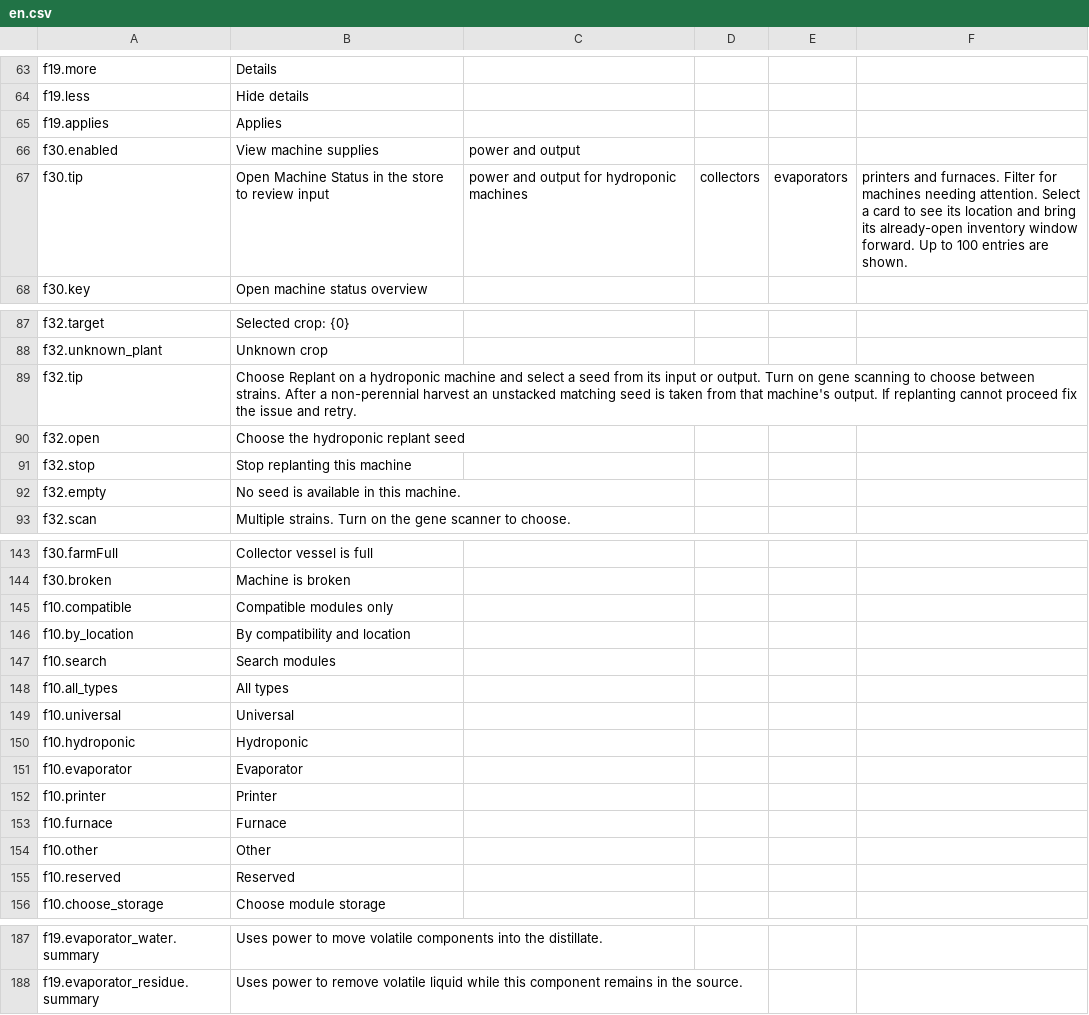
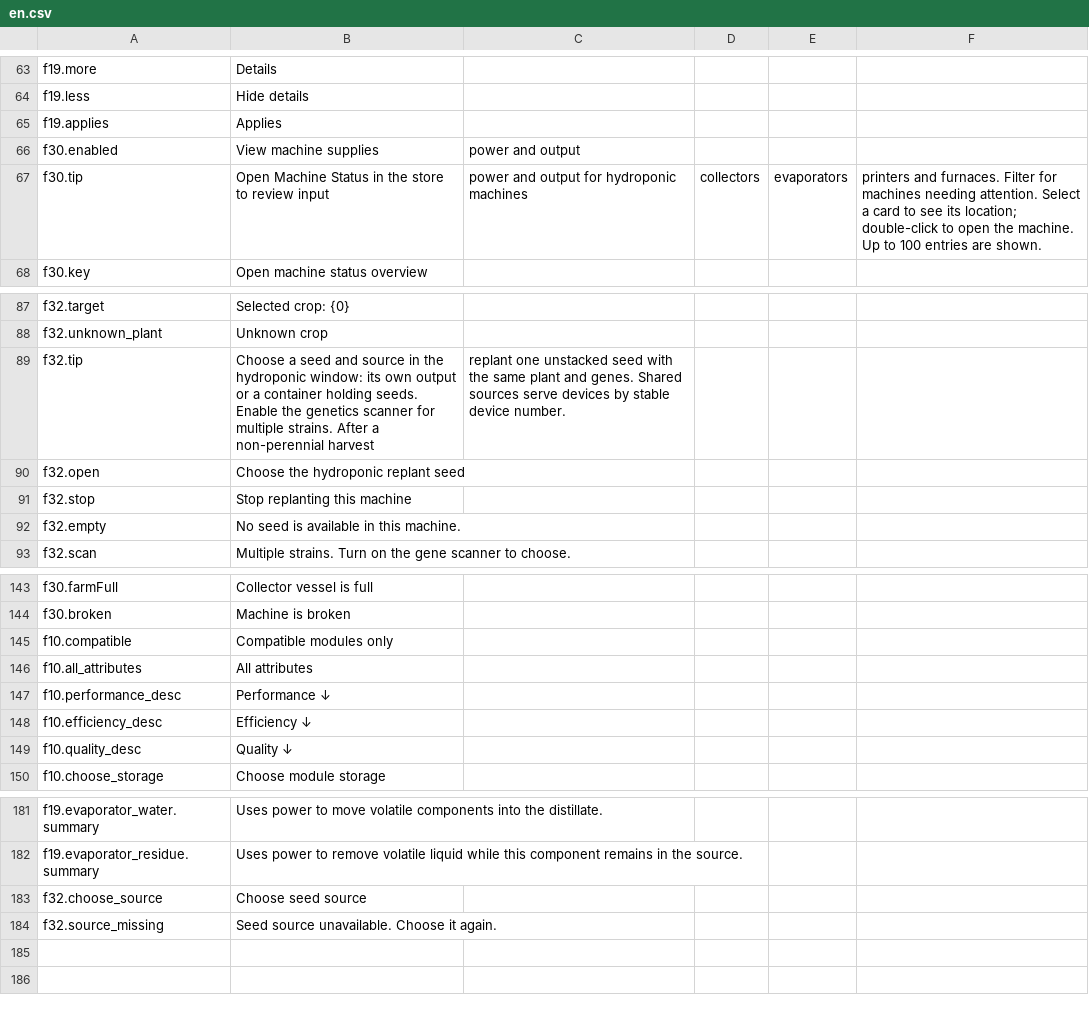
Before and after one commit to StarsWhere/Quality-of-Probably-Stolen, a CSV file: assets/Strings/Machines/en.csv, drawn as a sheet; only a part is shown, gaps mark what is left out.

```diff
--- a/assets/Strings/Machines/en.csv
+++ b/assets/Strings/Machines/en.csv
@@ -66,3 +66,3 @@ f19.applies,Applies
 f30.enabled,View machine supplies, power and output
-f30.tip,Open Machine Status in the store to review input, power and output for hydroponic machines, collectors, evaporators, printers and furnaces. Filter for machines needing attention. Select a card to see its location and bring its already-open inventory window forward. Up to 100 entries are shown.
+f30.tip,Open Machine Status in the store to review input, power and output for hydroponic machines, collectors, evaporators, printers and furnaces. Filter for machines needing attention. Select a card to see its location; double-click to open the machine. Up to 100 entries are shown.
 f30.key,Open machine status overview
@@ -88,3 +88,3 @@ f32.target,Selected crop: {0}
 f32.unknown_plant,Unknown crop
-f32.tip,Choose Replant on a hydroponic machine and select a seed from its input or output. Turn on gene scanning to choose between strains. After a non-perennial harvest an unstacked matching seed is taken from that machine's output. If replanting cannot proceed fix the issue and retry.
+f32.tip,Choose a seed and source in the hydroponic window: its own output or a container holding seeds. Enable the genetics scanner for multiple strains. After a non-perennial harvest, replant one unstacked seed with the same plant and genes. Shared sources serve devices by stable device number.
 f32.open,Choose the hydroponic replant seed
@@ -145,12 +145,6 @@ f30.broken,Machine is broken
 f10.compatible,Compatible modules only
-f10.by_location,By compatibility and location
-f10.search,Search modules
-f10.all_types,All types
-f10.universal,Universal
-f10.hydroponic,Hydroponic
-f10.evaporator,Evaporator
-f10.printer,Printer
-f10.furnace,Furnace
-f10.other,Other
-f10.reserved,Reserved
+f10.all_attributes,All attributes
+f10.performance_desc,Performance ↓
+f10.efficiency_desc,Efficiency ↓
+f10.quality_desc,Quality ↓
 f10.choose_storage,Choose module storage
@@ -188 +182,3 @@ f19.evaporator_water.summary,Uses power to move volatile components into the dis
 f19.evaporator_residue.summary,Uses power to remove volatile liquid while this component remains in the source.
+f32.choose_source,Choose seed source
+f32.source_missing,Seed source unavailable. Choose it again.
```
Also changed, not shown: assets/Strings/Machines/zh.csv, assets/Strings/Maintenance/en.csv, 17 other files.
